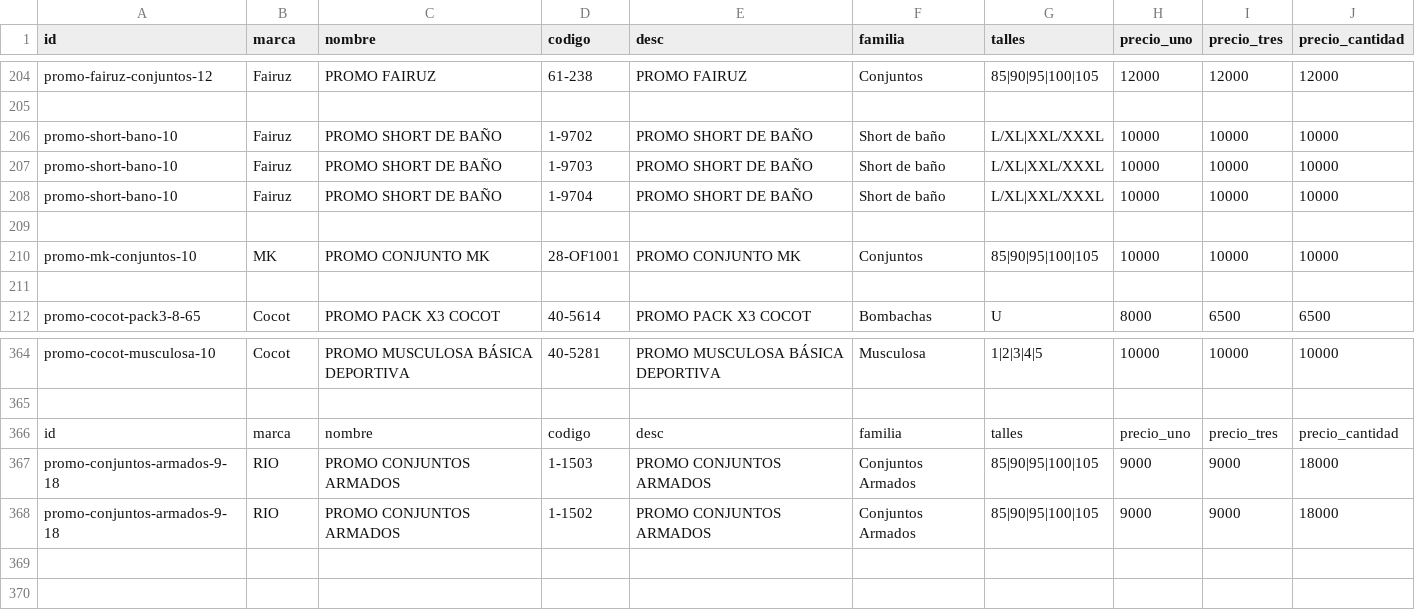
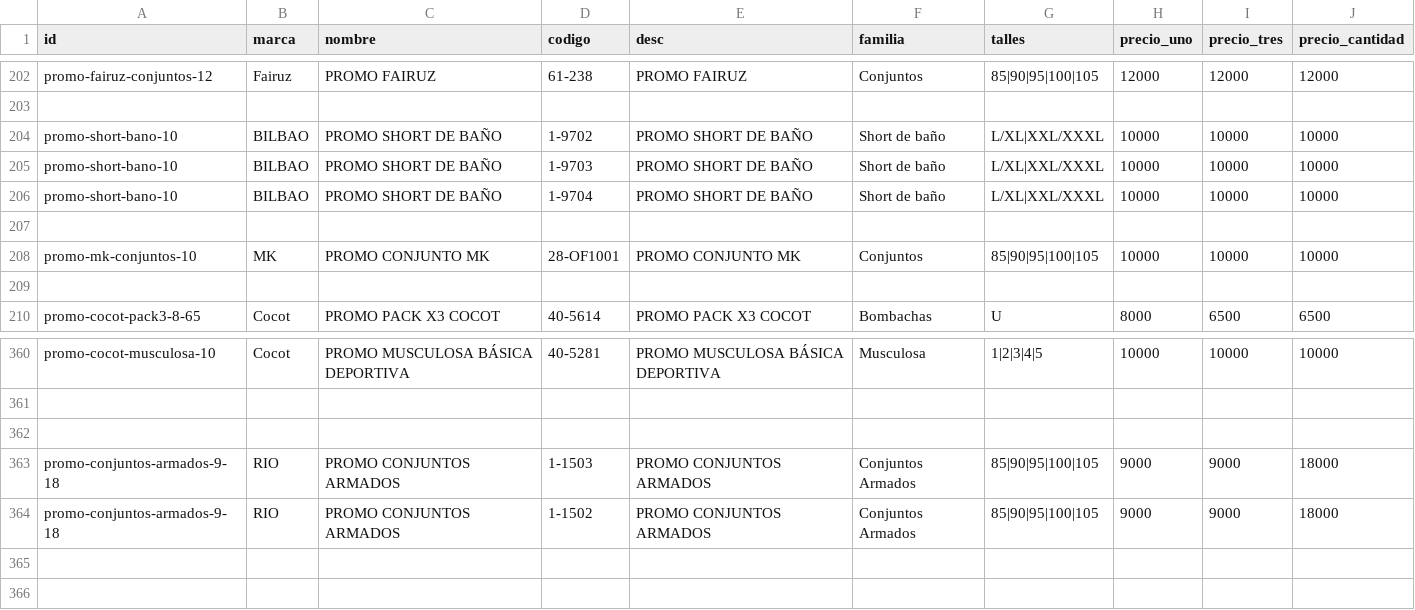
Before and after one commit to adamiangarciadev/Pedidos_RIO_Semanal, a CSV file: promos.csv, drawn as a sheet; only a part is shown, gaps mark what is left out; the diff covers the shown part only.

```diff
--- a/promos.csv
+++ b/promos.csv
@@ -205,5 +203,5 @@ promo-fairuz-conjuntos-12,Fairuz,PROMO FAIRUZ,61-238,PROMO FAIRUZ,Conjuntos,85|9
 
-promo-short-bano-10,Fairuz,PROMO SHORT DE BAÑO,1-9702,PROMO SHORT DE BAÑO,Short de baño,L/XL|XXL/XXXL,10000,10000,10000
-promo-short-bano-10,Fairuz,PROMO SHORT DE BAÑO,1-9703,PROMO SHORT DE BAÑO,Short de baño,L/XL|XXL/XXXL,10000,10000,10000
-promo-short-bano-10,Fairuz,PROMO SHORT DE BAÑO,1-9704,PROMO SHORT DE BAÑO,Short de baño,L/XL|XXL/XXXL,10000,10000,10000
+promo-short-bano-10,BILBAO,PROMO SHORT DE BAÑO,1-9702,PROMO SHORT DE BAÑO,Short de baño,L/XL|XXL/XXXL,10000,10000,10000
+promo-short-bano-10,BILBAO,PROMO SHORT DE BAÑO,1-9703,PROMO SHORT DE BAÑO,Short de baño,L/XL|XXL/XXXL,10000,10000,10000
+promo-short-bano-10,BILBAO,PROMO SHORT DE BAÑO,1-9704,PROMO SHORT DE BAÑO,Short de baño,L/XL|XXL/XXXL,10000,10000,10000
 
@@ -365,3 +361,3 @@ promo-cocot-musculosa-10,Cocot,PROMO MUSCULOSA BÁSICA DEPORTIVA,40-5281,PROMO M
 
-id,marca,nombre,codigo,desc,familia,talles,precio_uno,precio_tres,precio_cantidad
+
 promo-conjuntos-armados-9-18,RIO,PROMO CONJUNTOS ARMADOS,1-1503,PROMO CONJUNTOS ARMADOS,Conjuntos Armados,85|90|95|100|105,9000,9000,18000
```
Also changed, not shown: 1 added row, 10 removed rows and 30 edited cells elsewhere in this file.
